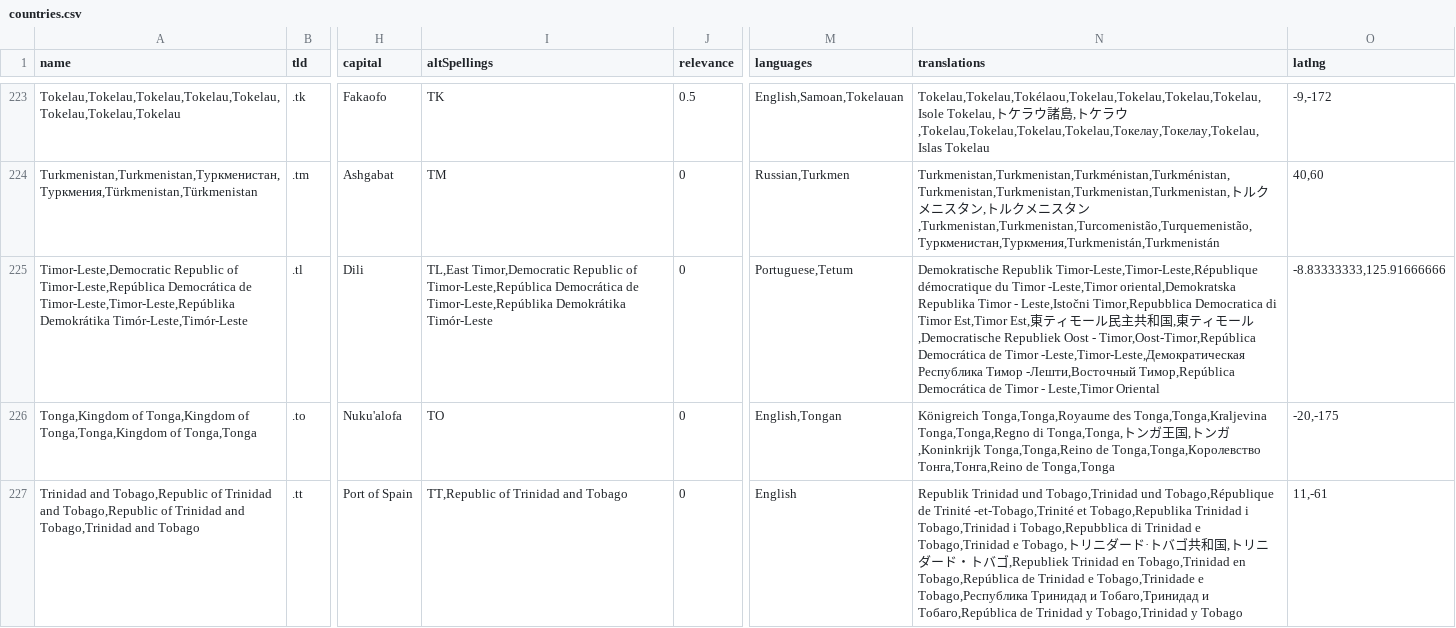
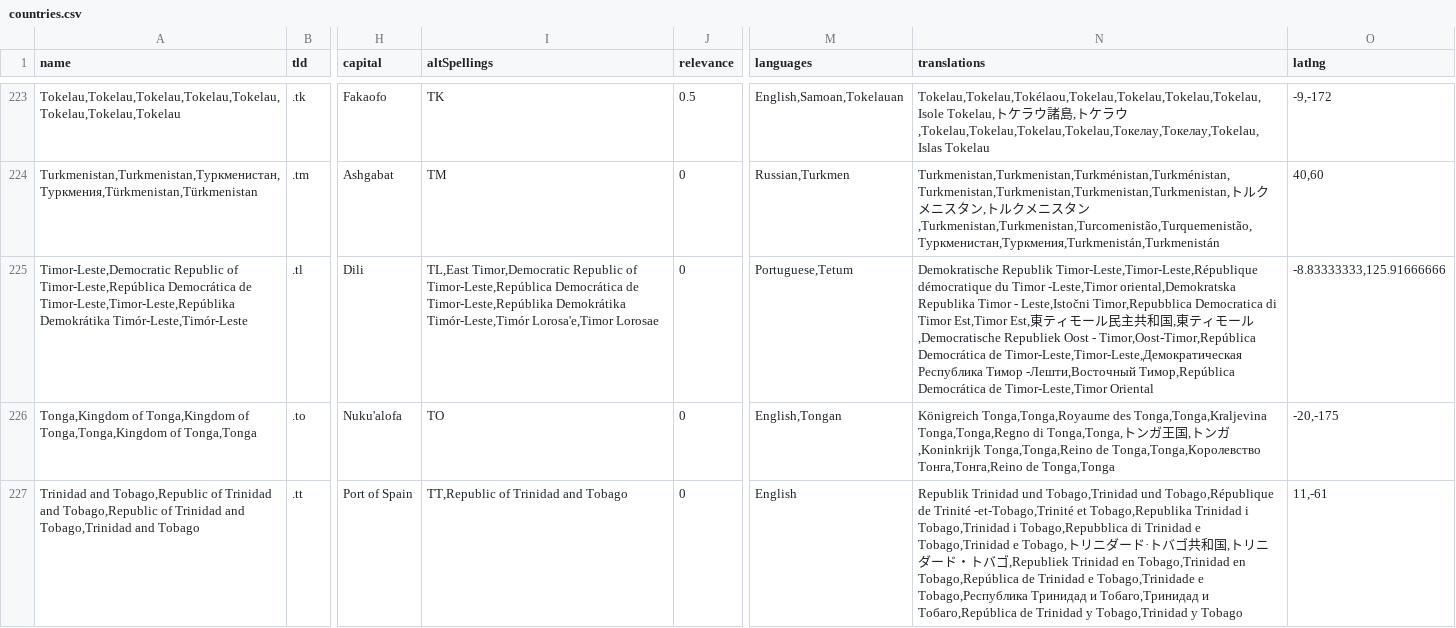
Before and after one commit to mledoze/countries, a CSV file: dist/countries.csv, drawn as a sheet; only a part is shown, gaps mark what is left out; the diff names each change by its address in the sheet, - before the commit and + after, or states it on an @@ line.

Commit message:
Added alternative name and spellings for East Timor.
* East Timor is also known as "Timor Lorosae" or "Timór Lorosa'e".
* Proper hyphenation for portuguese and spanish don't allow spaces.

```diff
--- a/dist/countries.csv
+++ b/dist/countries.csv
-I225 (altSpellings): …Timor-Leste,Repúblika Demokrátika Timór-Leste
+I225 (altSpellings): …Timor-Leste,Repúblika Demokrátika Timór-Leste,Timór Lorosa'e,Timor Lorosae
-N225 (translations): …Democrática de Timor -Leste,Timor-Leste,Демократическая Республика Тимор -Лешти,Восточный Тимор,República Democrática de Timor - Leste,Timor Oriental
+N225 (translations): …Democrática de Timor-Leste,Timor-Leste,Демократическая Республика Тимор -Лешти,Восточный Тимор,República Democrática de Timor-Leste,Timor Oriental
```
Also changed, not shown: 5 other files.
